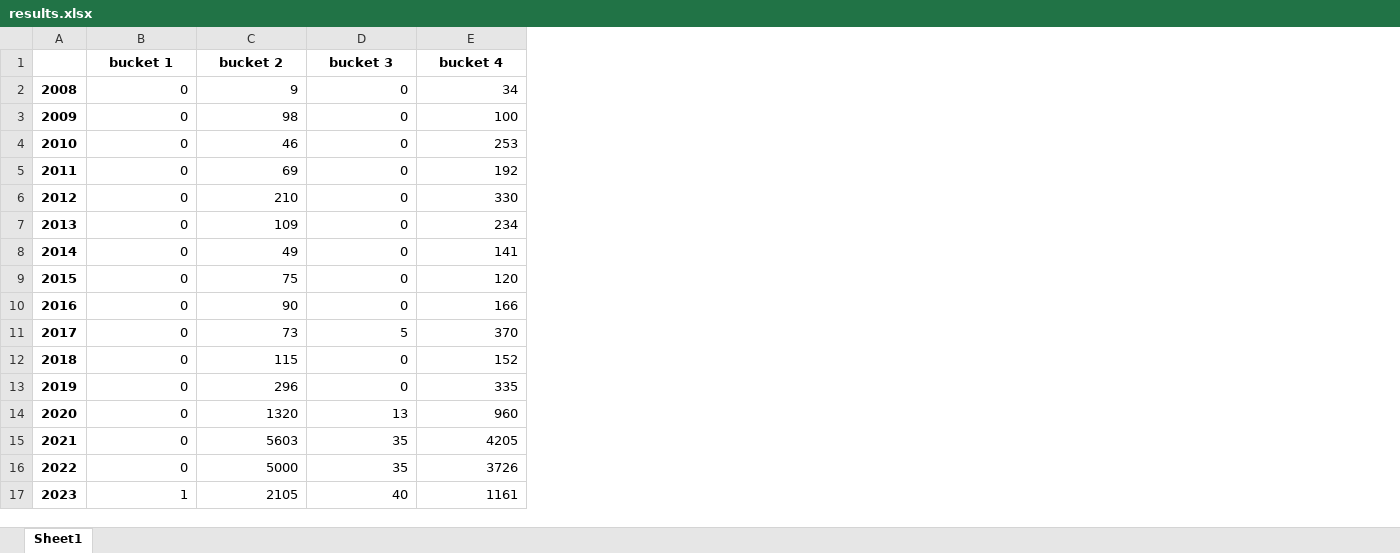
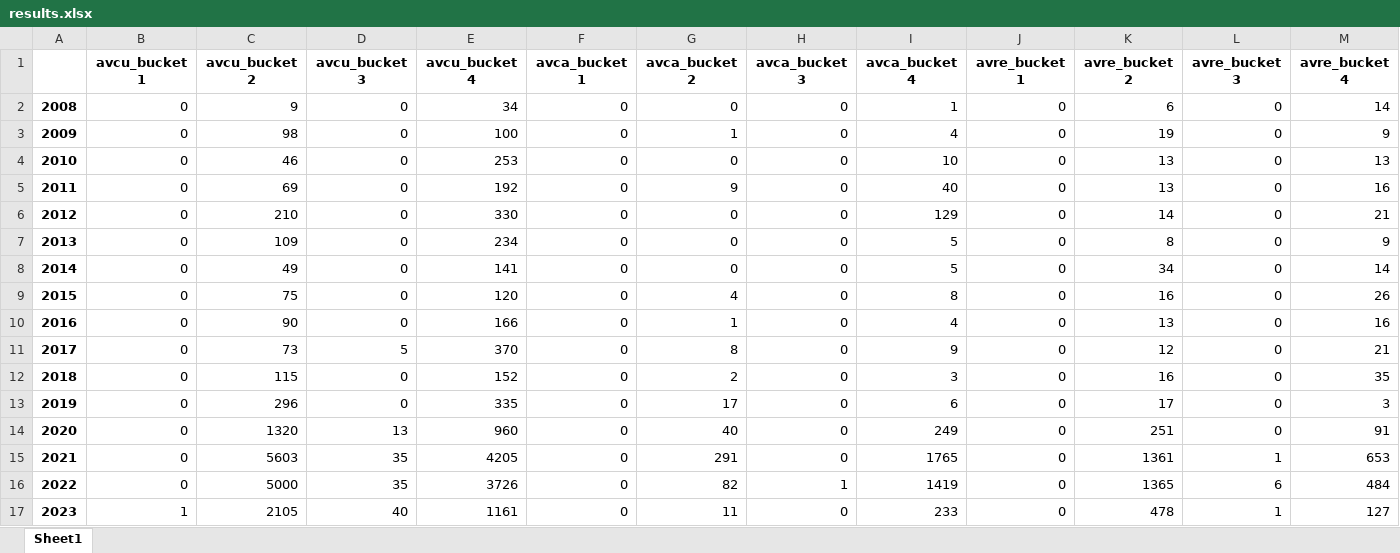
Before and after one commit to oejaramillo/WFH-Project, an Excel workbook: results.xlsx, sheet Sheet1, drawn as a sheet; values as stored, in another font and other column widths than the file's, no borders; removed rows and columns are numbered as before the commit, all else as after; the diff names each change by its address in the sheet, - before the commit and + after, or states it on an @@ line.

```diff
--- a/results.xlsx (sheet Sheet1)
+++ b/results.xlsx (sheet Sheet1)
+column F, rows 2-17: all 0
+column G, rows 2-17: 0 | 1 | 0 | 9 | 0 | 0 | 0 | 4 | 1 | 8 | 2 | 17 | 40 | 291 | 82 | 11
+column H, rows 2-17: 0 | 0 | 0 | 0 | 0 | 0 | 0 | 0 | 0 | 0 | 0 | 0 | 0 | 0 | 1 | 0
+column I, rows 2-17: 1 | 4 | 10 | 40 | 129 | 5 | 5 | 8 | 4 | 9 | 3 | 6 | 249 | 1765 | 1419 | 233
+column J, rows 2-17: all 0
+column K, rows 2-17: 6 | 19 | 13 | 13 | 14 | 8 | 34 | 16 | 13 | 12 | 16 | 17 | 251 | 1361 | 1365 | 478
+column L, rows 2-17: 0 | 0 | 0 | 0 | 0 | 0 | 0 | 0 | 0 | 0 | 0 | 0 | 0 | 1 | 6 | 1
+column M, rows 2-17: 14 | 9 | 13 | 16 | 21 | 9 | 14 | 26 | 16 | 21 | 35 | 3 | 91 | 653 | 484 | 127
-row 1:  | bucket 1 | bucket 2 | bucket 3 | bucket 4
+row 1:  | avcu_bucket 1 | avcu_bucket 2 | avcu_bucket 3 | avcu_bucket 4 | avca_bucket 1 | avca_bucket 2 | avca_bucket 3 | avca_bucket 4 | avre_bucket 1 | avre_bucket 2 | avre_bucket 3 | avre_bucket 4
```
Also changed, not shown: 1 other file.
